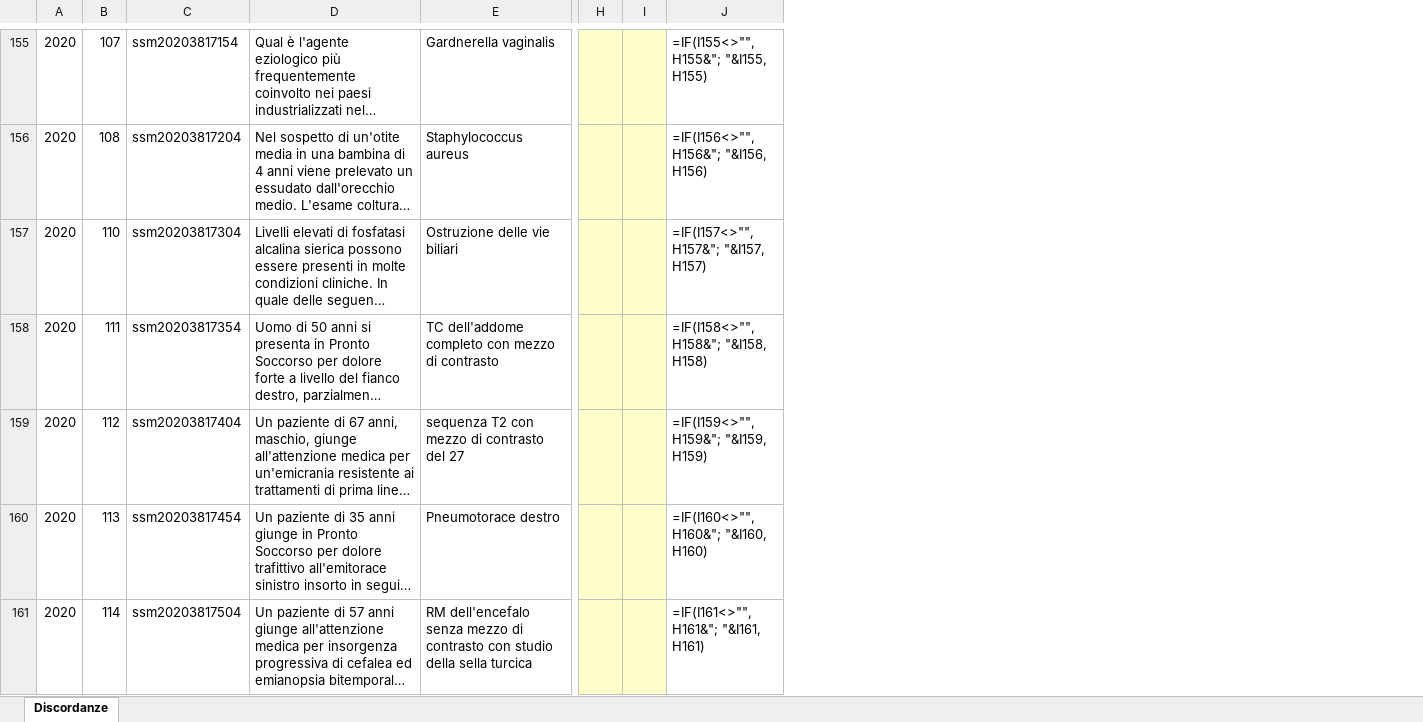
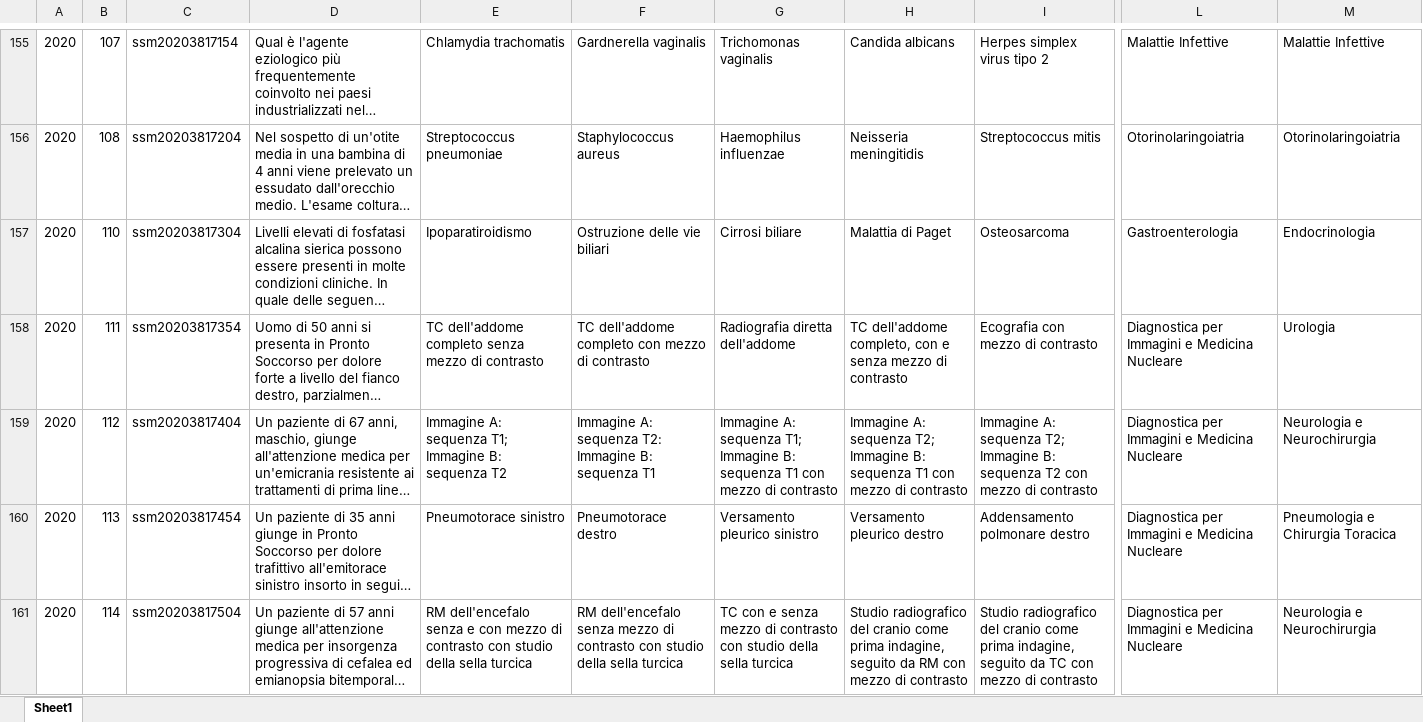
Before and after one commit to LM-Healthcare/ITAMed, an Excel workbook: Question_Classification/results/agreement/discordances.xlsx, sheet Sheet1, drawn as a sheet; only a part is shown, gaps mark what is left out; long unchanged cells end in …; values as stored, in another font and other column widths than the file's, no borders; formulas without a stored value are shown as written; removed rows and columns are numbered as before the commit, all else as after; the diff covers the shown part only; the diff names each change by its address in the sheet, - before the commit and + after, or states it on an @@ line.

```diff
--- a/Question_Classification/results/agreement/discordances.xlsx (sheet Sheet1)
+++ b/Question_Classification/results/agreement/discordances.xlsx (sheet Sheet1)
-sheet tab: Discordanze
+sheet tab: Sheet1
+column F, rows 155-161: Gardnerella vaginalis | Staphylococcus aureus | Ostruzione delle vie biliari | TC dell'addome completo con mezzo di contrasto | Immagine A: sequenza T2: Immagine B: sequenza T1 | Pneumotorace destro | RM dell'encefalo senza mezzo di contrasto con studio della sella turcica
+column G, rows 155-161: Trichomonas vaginalis | Haemophilus influenzae | Cirrosi biliare | Radiografia diretta dell'addome | Immagine A: sequenza T1; Immagine B: sequenza T1 con mezzo di contrasto | Versamento pleurico sinistro | TC con e senza mezzo di contrasto con studio della sella turcica
+column H, rows 155-161: Candida albicans | Neisseria meningitidis | Malattia di Paget | TC dell'addome completo, con e senza mezzo di contrasto | Immagine A: sequenza T2; Immagine B: sequenza T1 con mezzo di contrasto | Versamento pleurico destro | Studio radiografico del cranio come prima indagine, seguito da RM con mezzo di contrasto
+column I, rows 155-161: Herpes simplex virus tipo 2 | Streptococcus mitis | Osteosarcoma | Ecografia con mezzo di contrasto | Immagine A: sequenza T2; Immagine B: sequenza T2 con mezzo di contrasto | Addensamento polmonare destro | Studio radiografico del cranio come prima indagine, seguito da TC con mezzo di contrasto
-column H, empty
-column I, empty
-column J, rows 155-161: =IF(I155<>"", H155&"; "&I155, H155) | =IF(I156<>"", H156&"; "&I156, H156) | =IF(I157<>"", H157&"; "&I157, H157) | =IF(I158<>"", H158&"; "&I158, H158) | =IF(I159<>"", H159&"; "&I159, H159) | =IF(I160<>"", H160&"; "&I160, H160) | =IF(I161<>"", H161&"; "&I161, H161)
+column L, rows 155-161: Malattie Infettive | Otorinolaringoiatria | Gastroenterologia | Diagnostica per Immagini e Medicina Nucleare | Diagnostica per Immagini e Medicina Nucleare | Diagnostica per Immagini e Medicina Nucleare | Diagnostica per Immagini e Medicina Nucleare
+column M, rows 155-161: Malattie Infettive | Otorinolaringoiatria | Endocrinologia | Urologia | Neurologia e Neurochirurgia | Pneumologia e Chirurgia Toracica | Neurologia e Neurochirurgia
-E155: Gardnerella vaginalis
+E155: Chlamydia trachomatis
-E156: Staphylococcus aureus
+E156: Streptococcus pneumoniae
-E157: Ostruzione delle vie biliari
+E157: Ipoparatiroidismo
-E158: …dell'addome completo con mezzo di…
+E158: …dell'addome completo senza mezzo di…
-E159: sequenza T2 con mezzo di contrasto del 27
+E159: Immagine A: sequenza T1; Immagine B: sequenza T2
-E160: Pneumotorace destro
+E160: Pneumotorace sinistro
-E161: …dell'encefalo senza mezzo di…
+E161: …dell'encefalo senza e con mezzo di…
```
Also changed, not shown: 1 added row, 1 removed row and 131 edited cells elsewhere in this sheet, Question_Classification/results/agreement/contingency_table.xlsx, 6 other files.
